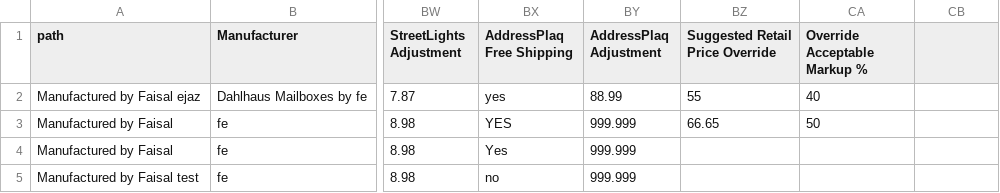
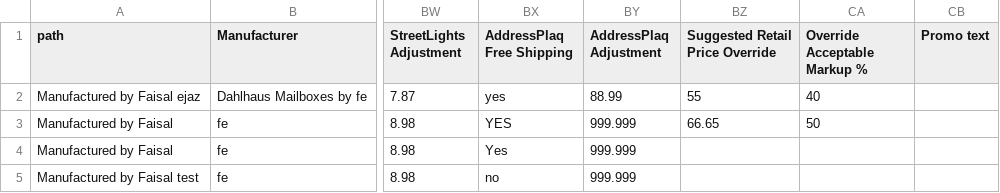
Before and after one commit to weblife/WebLife-Stores-Product-Database-System, a CSV file: public/sample_csv_input_files/items.csv, drawn as a sheet; only a part is shown, gaps mark what is left out; the diff names each change by its address in the sheet, - before the commit and + after, or states it on an @@ line.

```diff
--- a/public/sample_csv_input_files/items.csv
+++ b/public/sample_csv_input_files/items.csv
-CB1: (empty)
+CB1: Promo text
```
Also changed, not shown: 14 other files.
